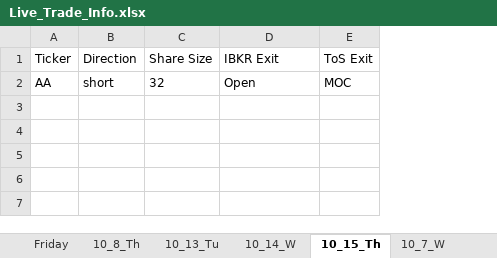
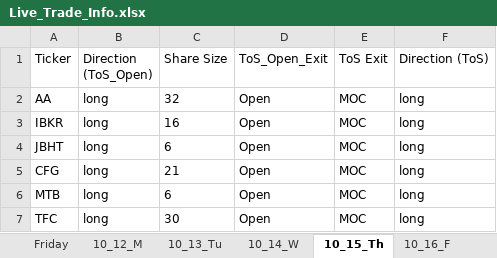
Before and after one commit to rschaefer8887/Earnings_Advantage_Algo, an Excel workbook: Live_Trade_Info.xlsx, sheet 10_15_Th, drawn as a sheet; values as stored, in another font and other column widths than the file's, no borders; removed rows and columns are numbered as before the commit, all else as after; the diff names each change by its address in the sheet, - before the commit and + after, or states it on an @@ line.

Commit message:
Added different directions for each account

```diff
--- a/Live_Trade_Info.xlsx (sheet 10_15_Th)
+++ b/Live_Trade_Info.xlsx (sheet 10_15_Th)
-sheet tab: 10_7_W
+sheet tab: 10_16_F
-sheet tab: 10_8_Th
-column B (Direction), row 2: short
+column B (Direction (ToS_Open)), row 2: long
+column F (Direction (ToS)), row 2: long
-D1: IBKR Exit
+D1: ToS_Open_Exit
+row 3: IBKR | long | 16 | Open | MOC | long
+row 4: JBHT | long | 6 | Open | MOC | long
+row 5: CFG | long | 21 | Open | MOC | long
+row 6: MTB | long | 6 | Open | MOC | long
+row 7: TFC | long | 30 | Open | MOC | long
```
Also changed, not shown: sheet Daily_Trades, sheet Tuesday, sheet Friday, sheet Monday, sheet Wednesday, sheet 10_16_F, 4 more sheets, other sheet tabs, 15 other files.
